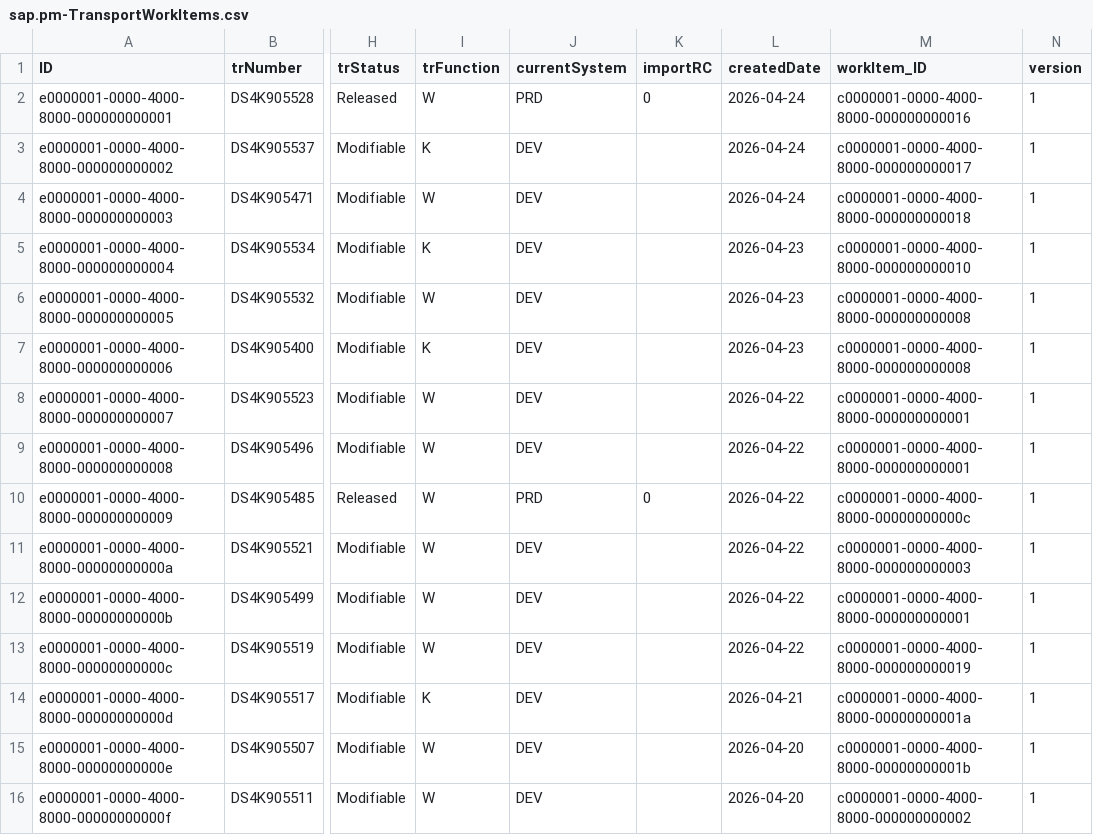
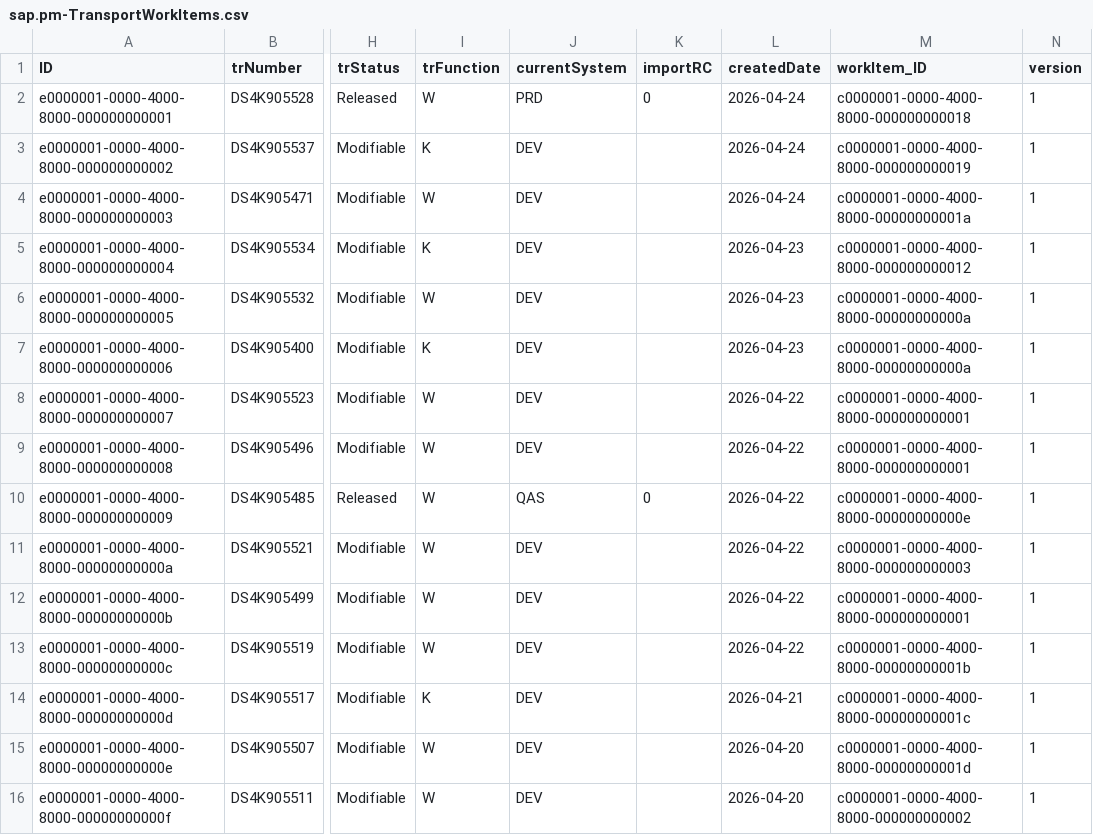
Before and after one commit to Nikhil28281998/sap_projectmanagment, a CSV file: db/data/sap.pm-TransportWorkItems.csv, drawn as a sheet; only a part is shown, gaps mark what is left out; the diff covers the shown part only; the diff names each change by its address in the sheet, - before the commit and + after, or states it on an @@ line.

```diff
--- a/db/data/sap.pm-TransportWorkItems.csv
+++ b/db/data/sap.pm-TransportWorkItems.csv
-M2 (workItem_ID): c0000001-0000-4000-8000-000000000016
+M2 (workItem_ID): c0000001-0000-4000-8000-000000000018
-M3 (workItem_ID): c0000001-0000-4000-8000-000000000017
+M3 (workItem_ID): c0000001-0000-4000-8000-000000000019
-M4 (workItem_ID): c0000001-0000-4000-8000-000000000018
+M4 (workItem_ID): c0000001-0000-4000-8000-00000000001a
-M5 (workItem_ID): c0000001-0000-4000-8000-000000000010
+M5 (workItem_ID): c0000001-0000-4000-8000-000000000012
-M6:M7 (workItem_ID): c0000001-0000-4000-8000-000000000008
+M6:M7 (workItem_ID): c0000001-0000-4000-8000-00000000000a
-J10 (currentSystem): PRD
+J10 (currentSystem): QAS
-M10 (workItem_ID): c0000001-0000-4000-8000-00000000000c
+M10 (workItem_ID): c0000001-0000-4000-8000-00000000000e
-M13 (workItem_ID): c0000001-0000-4000-8000-000000000019
+M13 (workItem_ID): c0000001-0000-4000-8000-00000000001b
-M14 (workItem_ID): c0000001-0000-4000-8000-00000000001a
+M14 (workItem_ID): c0000001-0000-4000-8000-00000000001c
-M15 (workItem_ID): c0000001-0000-4000-8000-00000000001b
+M15 (workItem_ID): c0000001-0000-4000-8000-00000000001d
```
Also changed, not shown: 111 edited cells elsewhere in this file, db/data/sap.pm-WorkItems.csv, 2 other files.
